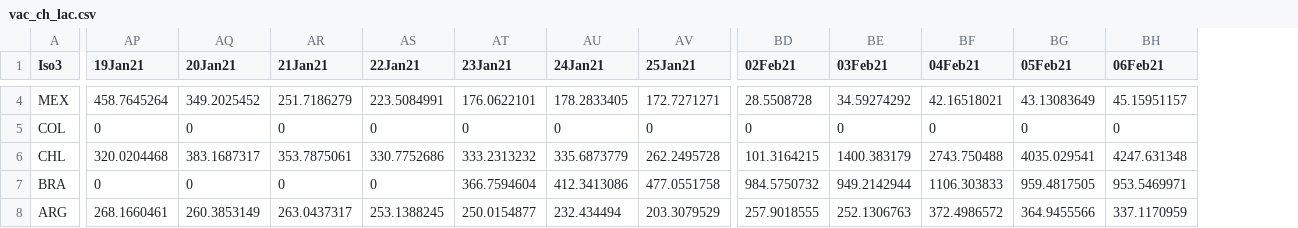
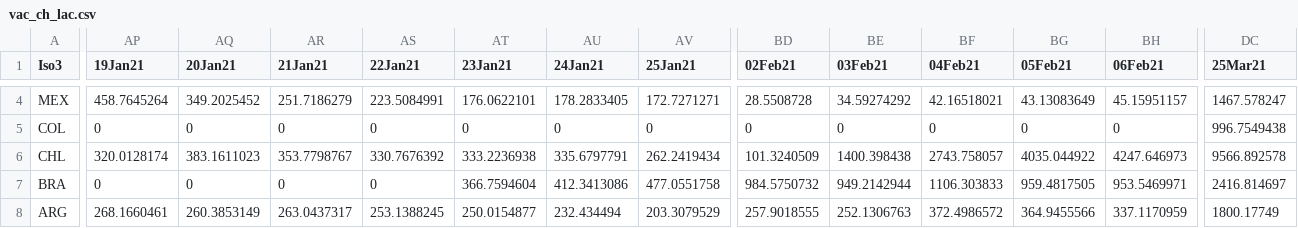
Before and after one commit to camilavalenciaro/COVID19-Flourish, a CSV file: data/vac/vac_ch_lac.csv, drawn as a sheet; only a part is shown, gaps mark what is left out; the diff covers the shown part only; the diff names each change by its address in the sheet, - before the commit and + after, or states it on an @@ line.

```diff
--- a/data/vac/vac_ch_lac.csv
+++ b/data/vac/vac_ch_lac.csv
+column DC (25Mar21), rows 4-8: 1467.578247 | 996.7549438 | 9566.892578 | 2416.814697 | 1800.17749
-AP6 (19Jan21): 320.0204468
+AP6 (19Jan21): 320.0128174
-AQ6 (20Jan21): 383.1687317
+AQ6 (20Jan21): 383.1611023
-AR6 (21Jan21): 353.7875061
+AR6 (21Jan21): 353.7798767
-AS6 (22Jan21): 330.7752686
+AS6 (22Jan21): 330.7676392
-AT6 (23Jan21): 333.2313232
+AT6 (23Jan21): 333.2236938
-AU6 (24Jan21): 335.6873779
+AU6 (24Jan21): 335.6797791
-AV6 (25Jan21): 262.2495728
+AV6 (25Jan21): 262.2419434
-BD6 (02Feb21): 101.3164215
+BD6 (02Feb21): 101.3240509
-BE6 (03Feb21): 1400.383179
+BE6 (03Feb21): 1400.398438
-BF6 (04Feb21): 2743.750488
+BF6 (04Feb21): 2743.758057
-BG6 (05Feb21): 4035.029541
+BG6 (05Feb21): 4035.044922
-BH6 (06Feb21): 4247.631348
+BH6 (06Feb21): 4247.646973
```
Also changed, not shown: 96 edited cells elsewhere in this file, data/vac/vac_ch_all.csv, data/vac/vac_cum_all.csv, 6 other files.
